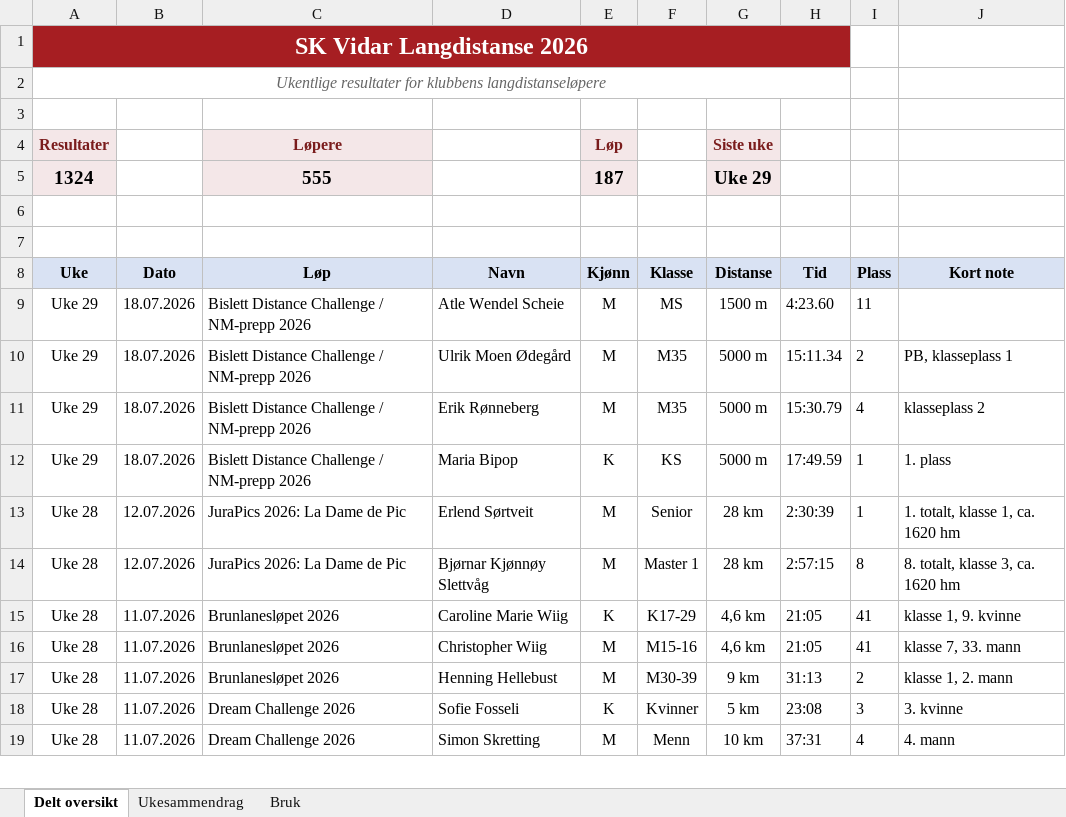
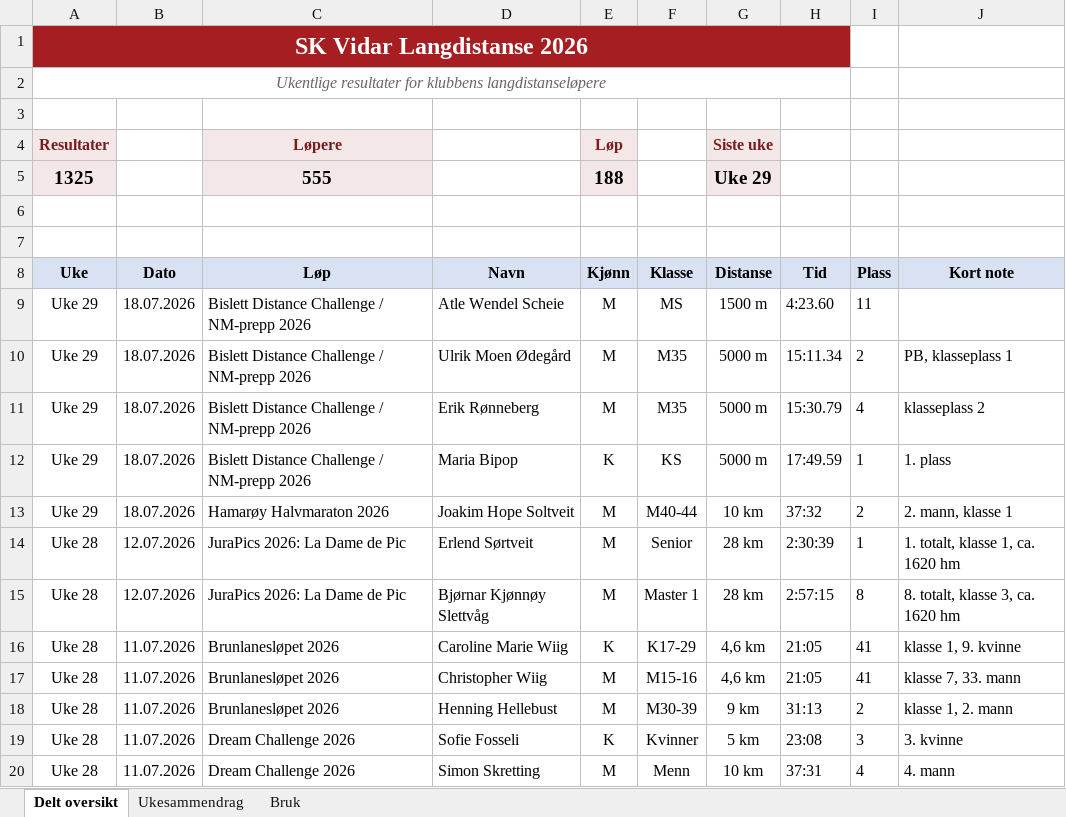
Before and after one commit to gustavByte/sk-vidar-2026-resultater, an Excel workbook: data/delt_oversikt/SK Vidar Langdistanse 2026.xlsx, sheet Delt oversikt, drawn as a sheet; only a part is shown; values as stored, in another font and other column widths than the file's, no borders; table styles not drawn; the diff names each change by its address in the sheet, - before the commit and + after, or states it on an @@ line.

Commit message:
Add Hamaroy Halvmaraton result

```diff
--- a/data/delt_oversikt/SK Vidar Langdistanse 2026.xlsx (sheet Delt oversikt)
+++ b/data/delt_oversikt/SK Vidar Langdistanse 2026.xlsx (sheet Delt oversikt)
-A5 (Uke): 1324
+A5 (Uke): 1325
-E5 (Kjønn): 187
+E5 (Kjønn): 188
+row 13: Uke 29 | 18.07.2026 | Hamarøy Halvmaraton 2026 | Joakim Hope Soltveit | M | M40-44 | 10 km | 37:32 | 2 | 2. mann, klasse 1
```
Also changed, not shown: sheet Ukesammendrag, 2 other files.
